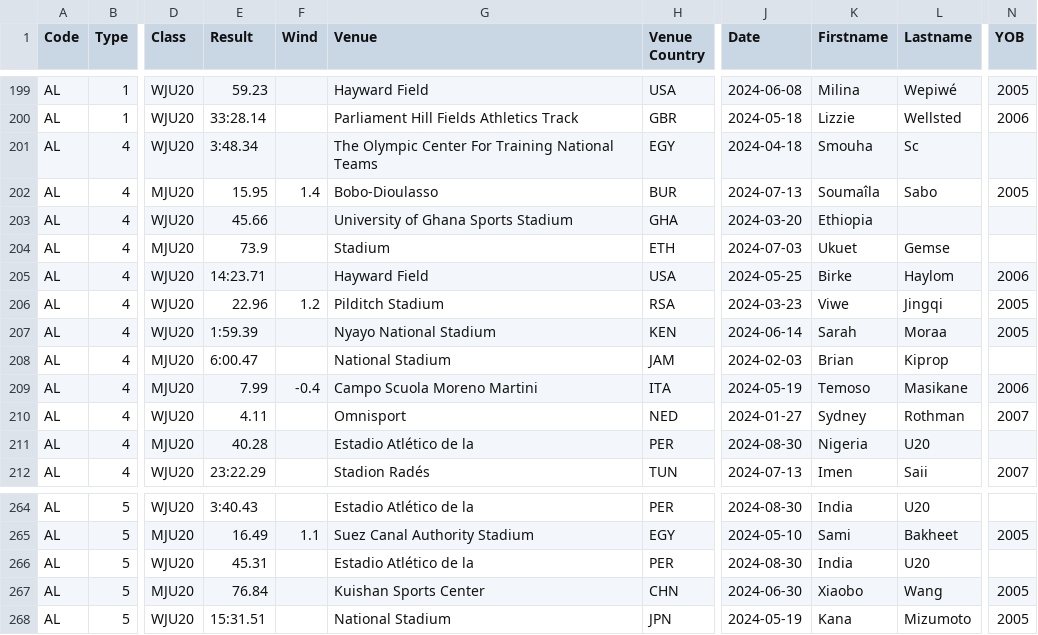
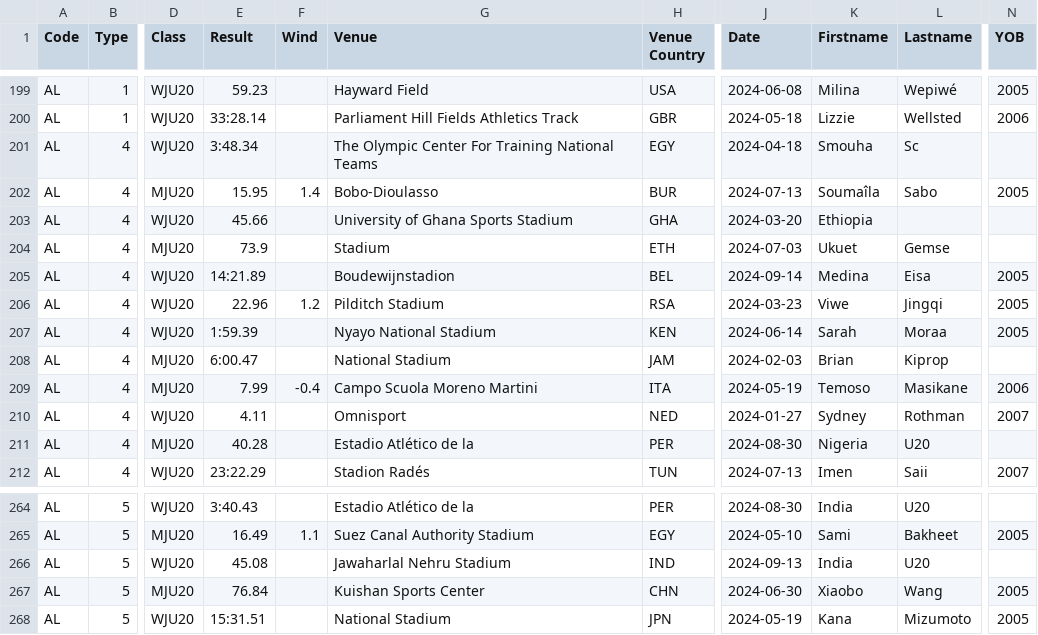
Before and after one commit to nimarion/records, a CSV file: leads/u20/area.csv, drawn as a sheet; only a part is shown, gaps mark what is left out; the diff names each change by its address in the sheet, - before the commit and + after, or states it on an @@ line.

```diff
--- a/leads/u20/area.csv
+++ b/leads/u20/area.csv
-E205 (Result): 14:23.71
+E205 (Result): 14:21.89
-G205 (Venue): Hayward Field
+G205 (Venue): Boudewijnstadion
-H205 (Venue Country): USA
+H205 (Venue Country): BEL
-J205 (Date): 2024-05-25
+J205 (Date): 2024-09-14
-K205 (Firstname): Birke
+K205 (Firstname): Medina
-L205 (Lastname): Haylom
+L205 (Lastname): Eisa
-N205 (YOB): 2006
+N205 (YOB): 2005
-E266 (Result): 45.31
+E266 (Result): 45.08
-G266 (Venue): Estadio Atlético de la
+G266 (Venue): Jawaharlal Nehru Stadium
-H266 (Venue Country): PER
+H266 (Venue Country): IND
-J266 (Date): 2024-08-30
+J266 (Date): 2024-09-13
```
Also changed, not shown: leads/senior/area.csv, leads/senior/germany.csv, 1 other file.
